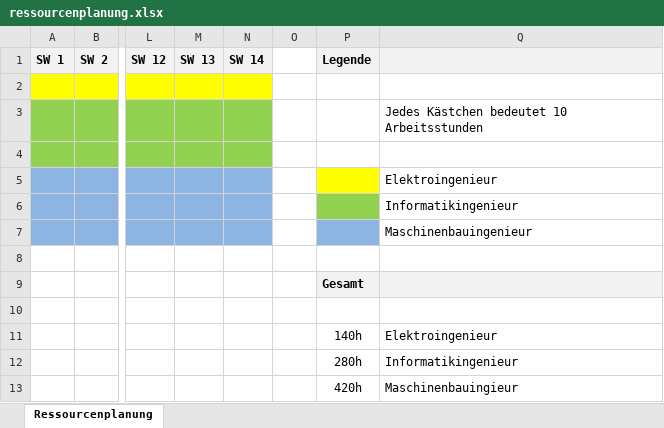
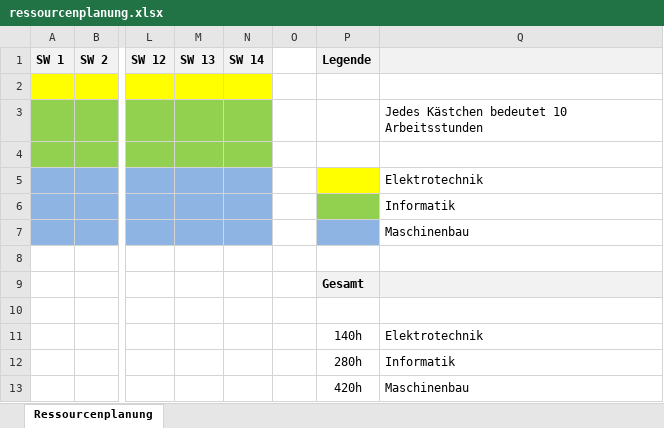
Before and after one commit to accefa/projektmanagment, an Excel workbook: ressourcenplanung.xlsx, sheet Ressourcenplanung, drawn as a sheet; only a part is shown, gaps mark what is left out; values as stored, in another font and other column widths than the file's, no borders; the diff names each change by its address in the sheet, - before the commit and + after, or states it on an @@ line.

Commit message:
Ressourcenplanung
Rechtschreibung korrigiert.

```diff
--- a/ressourcenplanung.xlsx (sheet Ressourcenplanung)
+++ b/ressourcenplanung.xlsx (sheet Ressourcenplanung)
-Q5: Elektroingenieur
+Q5: Elektrotechnik
-Q6: Informatikingenieur
+Q6: Informatik
-Q7: Maschinenbauingenieur
+Q7: Maschinenbau
-Q11: Elektroingenieur
+Q11: Elektrotechnik
-Q12: Informatikingenieur
+Q12: Informatik
-Q13: Maschinenbauingieur
+Q13: Maschinenbau
```
